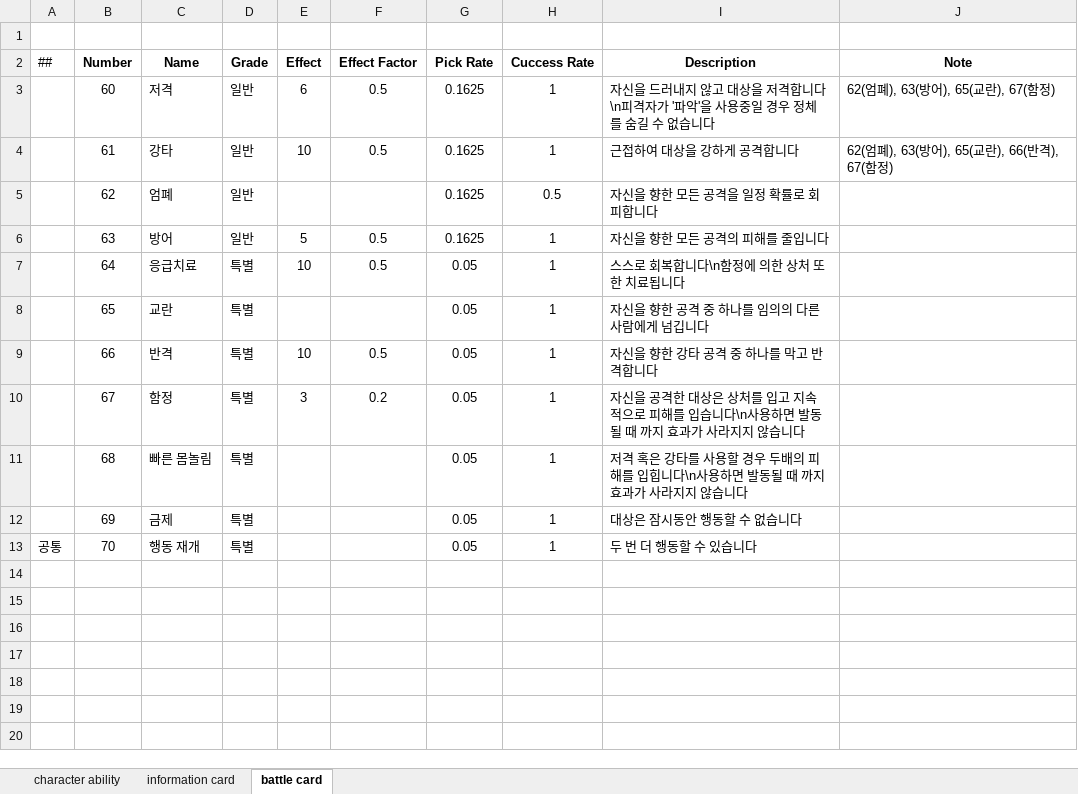
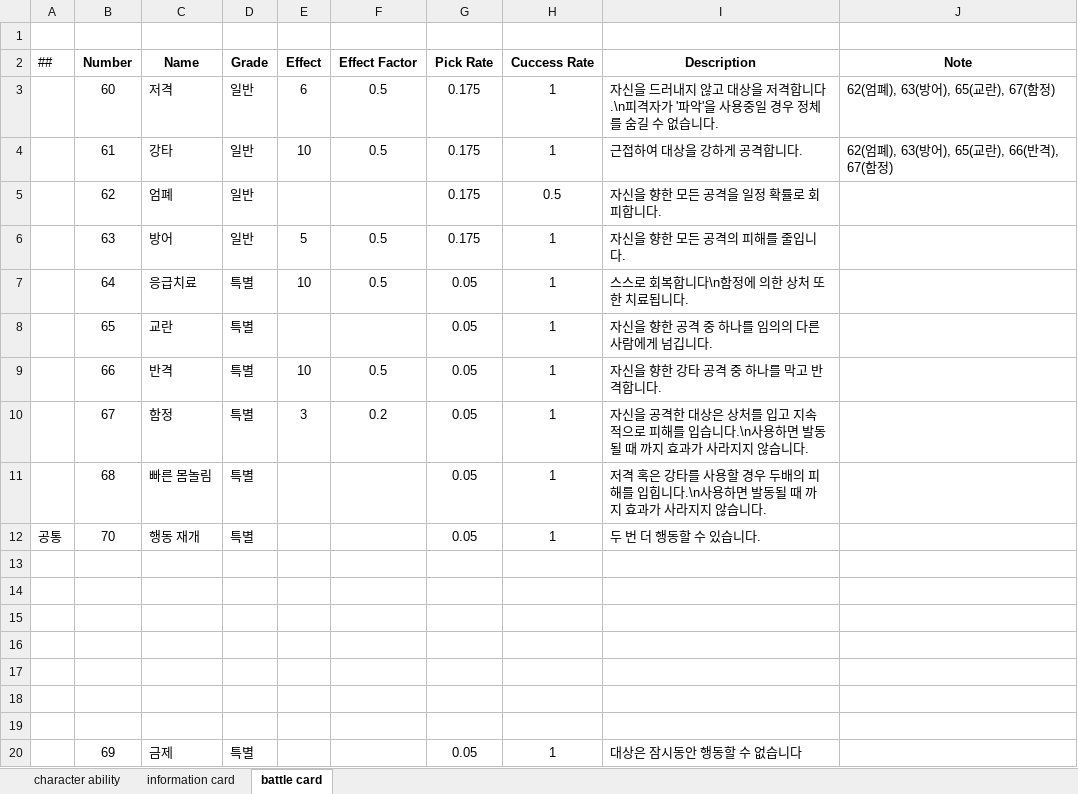
Before and after one commit to Ilumia/TheVampire_server, an Excel workbook: card model.xlsx, sheet battle card, drawn as a sheet; values as stored, in another font and other column widths than the file's, no borders; removed rows and columns are numbered as before the commit, all else as after; the diff names each change by its address in the sheet, - before the commit and + after, or states it on an @@ line.

```diff
--- a/card model.xlsx (sheet battle card)
+++ b/card model.xlsx (sheet battle card)
-G3:G6 (Pick Rate): 0.1625
+G3:G6 (Pick Rate): 0.175
-I3 (Description): …격합니다\n피격자가 '파악'을 사용중일 경우 정체를 숨길 수 없습니다
+I3 (Description): …격합니다.\n피격자가 '파악'을 사용중일 경우 정체를 숨길 수 없습니다.
-I4 (Description): 근접하여 대상을 강하게 공격합니다
+I4 (Description): 근접하여 대상을 강하게 공격합니다.
-I5 (Description): 자신을 향한 모든 공격을 일정 확률로 회피합니다
+I5 (Description): 자신을 향한 모든 공격을 일정 확률로 회피합니다.
-I6 (Description): 자신을 향한 모든 공격의 피해를 줄입니다
+I6 (Description): 자신을 향한 모든 공격의 피해를 줄입니다.
-I7 (Description): 스스로 회복합니다\n함정에 의한 상처 또한 치료됩니다
+I7 (Description): 스스로 회복합니다\n함정에 의한 상처 또한 치료됩니다.
-I8 (Description): 자신을 향한 공격 중 하나를 임의의 다른 사람에게 넘깁니다
+I8 (Description): 자신을 향한 공격 중 하나를 임의의 다른 사람에게 넘깁니다.
-I9 (Description): 자신을 향한 강타 공격 중 하나를 막고 반격합니다
+I9 (Description): 자신을 향한 강타 공격 중 하나를 막고 반격합니다.
-I10 (Description): …입습니다\n사용하면 발동될 때 까지 효과가 사라지지 않습니다
+I10 (Description): …입습니다.\n사용하면 발동될 때 까지 효과가 사라지지 않습니다.
-I11 (Description): …입힙니다\n사용하면 발동될 때 까지 효과가 사라지지 않습니다
+I11 (Description): …입힙니다.\n사용하면 발동될 때 까지 효과가 사라지지 않습니다.
+row 12: 공통 | 70 | 행동 재개 | 특별 |  |  | 0.05 | 1 | 두 번 더 행동할 수 있습니다.
+row 13: (empty)
+row 14: (empty)
+row 15: (empty)
+row 16: (empty)
+row 17: (empty)
+row 18: (empty)
+row 19: (empty)
-row 13: 공통 | 70 | 행동 재개 | 특별 |  |  | 0.05 | 1 | 두 번 더 행동할 수 있습니다
```
Also changed, not shown: sheet information card, 4 other files.
